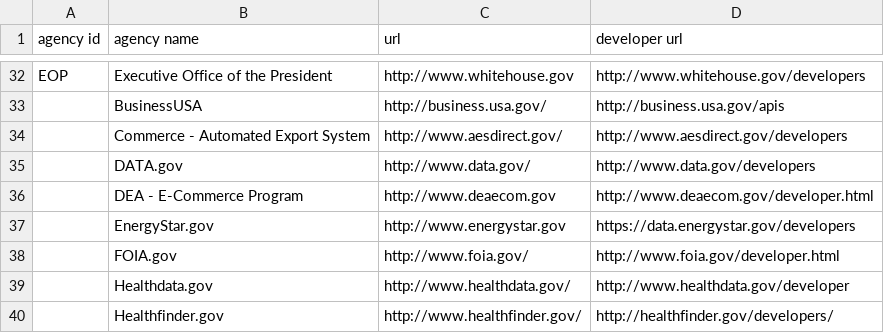
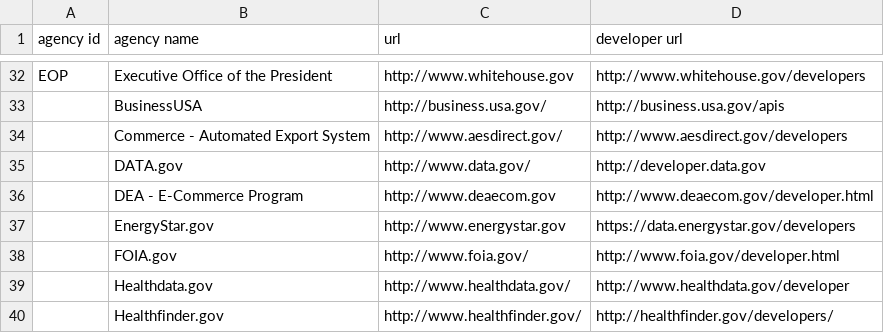
Before and after one commit to GSA/slash-developer-pages, a CSV file: slash-developer-pages.csv, drawn as a sheet; only a part is shown, gaps mark what is left out.

Commit message:
corrected data.gov

```diff
--- a/slash-developer-pages.csv
+++ b/slash-developer-pages.csv
@@ -34,3 +34,3 @@ EOP,Executive Office of the President,http://www.whitehouse.gov,http://www.white
 ,Commerce - Automated Export System,http://www.aesdirect.gov/,http://www.aesdirect.gov/developers
-,DATA.gov,http://www.data.gov/,http://www.data.gov/developers
+,DATA.gov,http://www.data.gov/,http://developer.data.gov
 ,DEA - E-Commerce Program,http://www.deaecom.gov,http://www.deaecom.gov/developer.html
```
